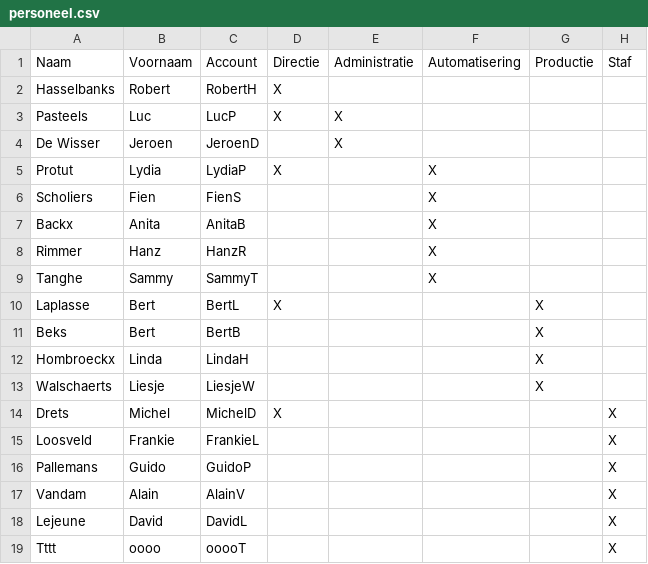
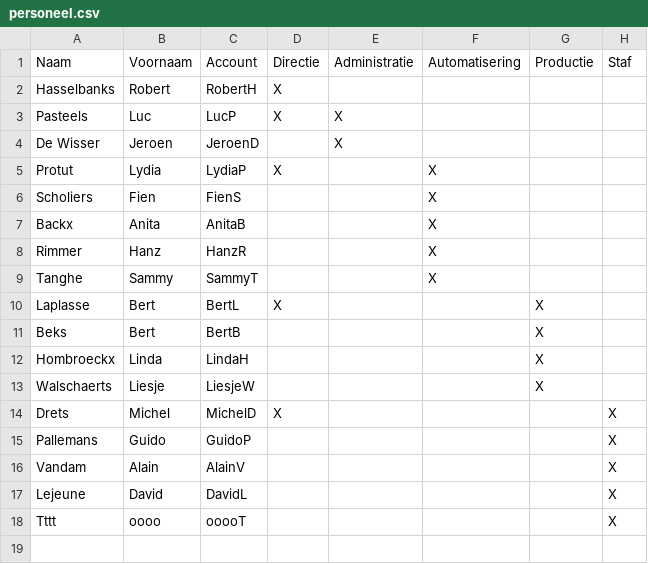
Before and after one commit to DavidLejeune/PS_AD_Users_script, a CSV file: personeel.csv, drawn as a sheet; the diff names each change by its address in the sheet, - before the commit and + after, or states it on an @@ line.

```diff
--- a/personeel.csv
+++ b/personeel.csv
-row 15: Loosveld | Frankie | FrankieL |  |  |  |  | X
```
Also changed, not shown: script_logbook.csv, 1 other file.
